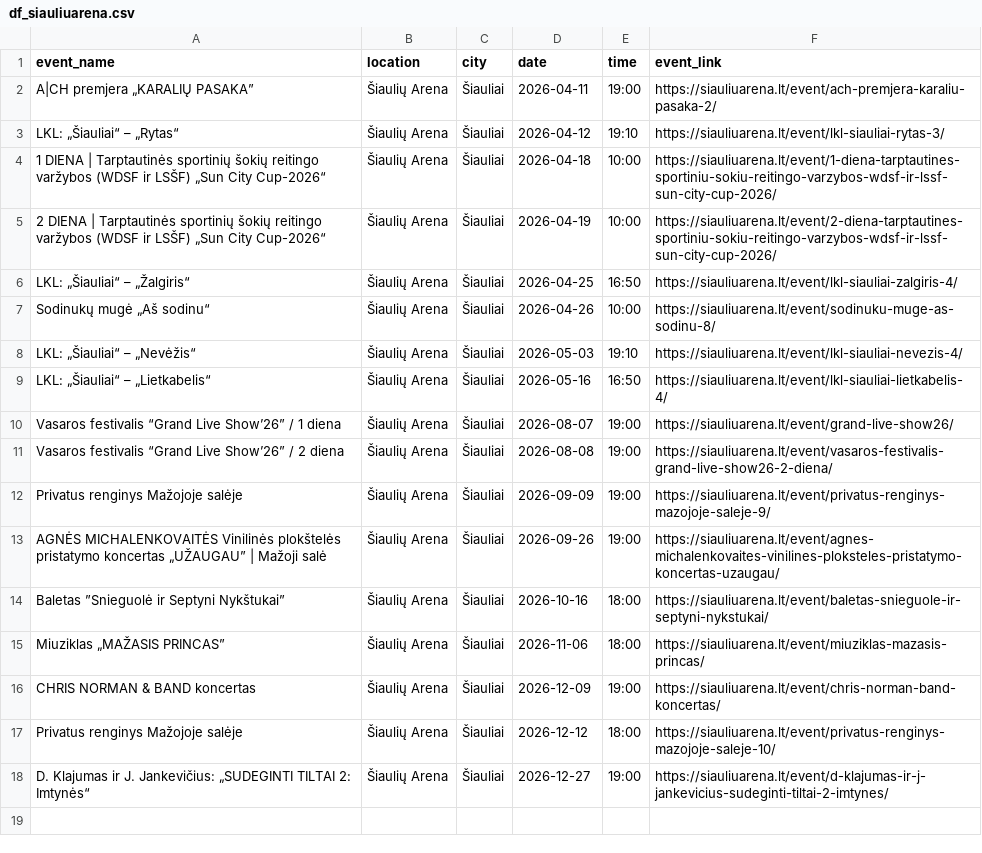
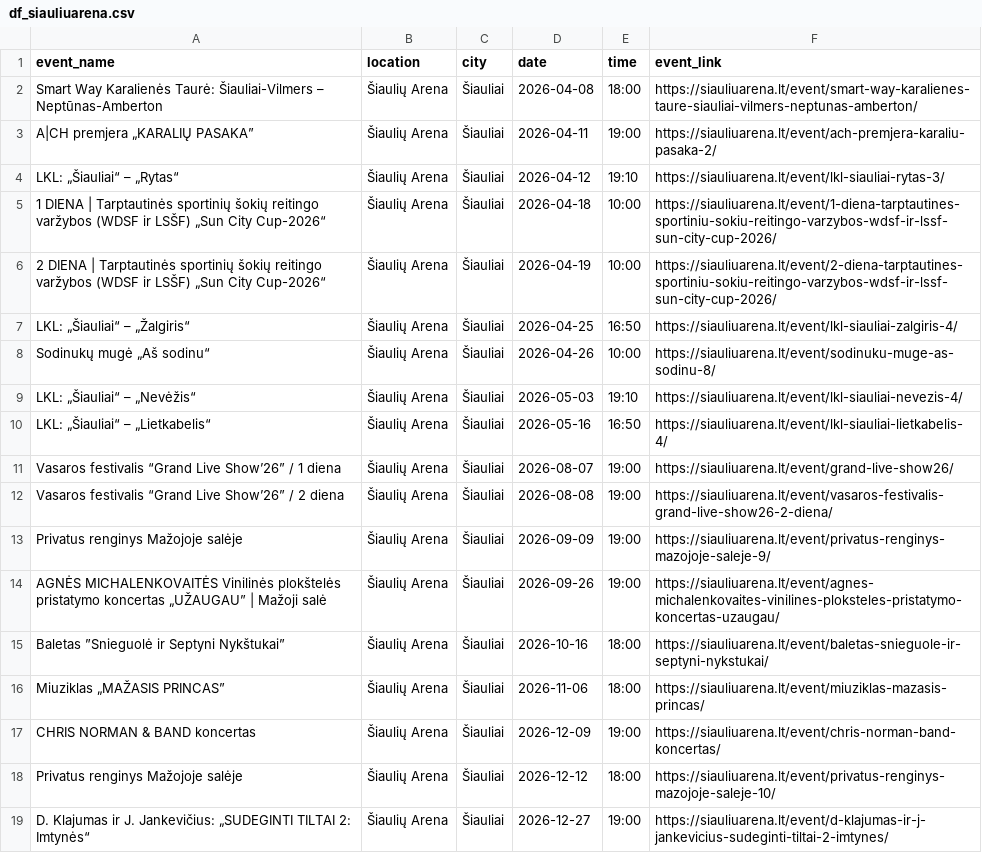
Before and after one commit to gabija-dimsaite/event_scraper, a CSV file: output/df_siauliuarena.csv, drawn as a sheet; the diff names each change by its address in the sheet, - before the commit and + after, or states it on an @@ line.

```diff
--- a/output/df_siauliuarena.csv
+++ b/output/df_siauliuarena.csv
+row 2: Smart Way Karalienės Taurė: Šiauliai-Vilmers – Neptūnas-Amberton | Šiaulių Arena | Šiauliai | 2026-04-08 | 18:00 | https://siauliuarena.lt/event/smart-way-karalienes-taure-siauliai-vilmers-neptunas-amberton/
```
Also changed, not shown: output/df_kakava_lt.csv, output/df_klaipeda.csv, 2 other files.
